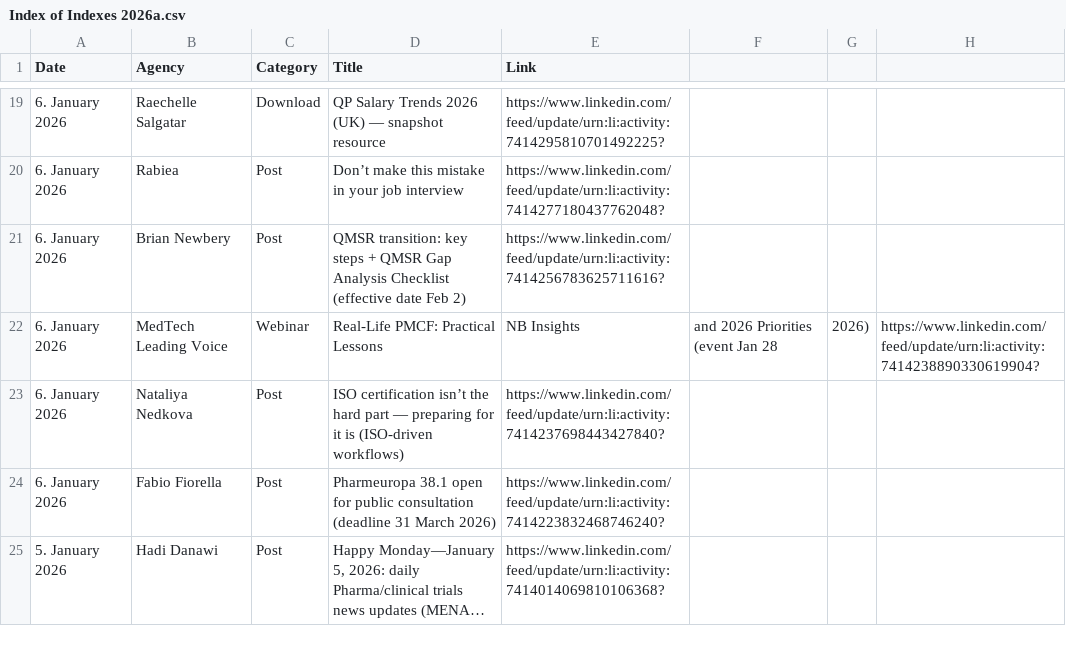
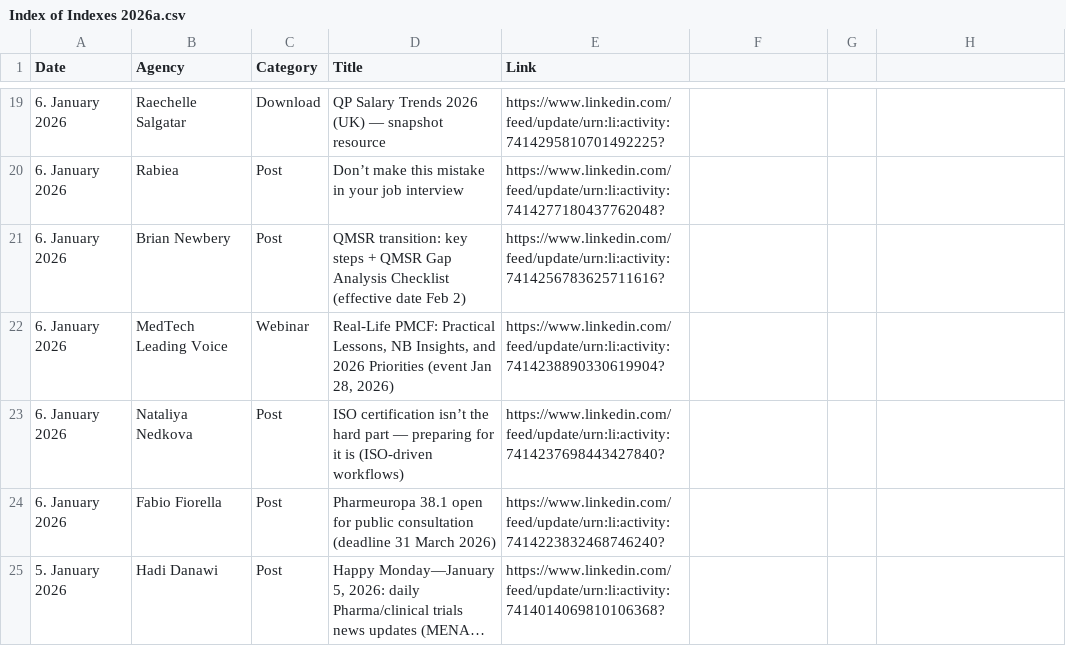
Before and after one commit to MartinCKing/Index-of-Indexes, a CSV file: Index of Indexes 2026a.csv, drawn as a sheet; only a part is shown, gaps mark what is left out; long unchanged cells end in ….

Commit message:
Update Index of Indexes 2026a.csv

```diff
--- a/Index of Indexes 2026a.csv
+++ b/Index of Indexes 2026a.csv
@@ -21,3 +21,3 @@ Date,Agency,Category,Title,Link
 6. January 2026,Brian Newbery,Post,QMSR transition: key steps + QMSR Gap Analysis Checklist (effective date Feb 2),https://www.linkedin.com/feed/update/urn:li:activity:7414256783625711616?
-6. January 2026,MedTech Leading Voice,Webinar,Real-Life PMCF: Practical Lessons, NB Insights, and 2026 Priorities (event Jan 28, 2026),https://www.linkedin.com/feed/update/urn:li:activity:7414238890330619904?
+6. January 2026,MedTech Leading Voice,Webinar,"Real-Life PMCF: Practical Lessons, NB Insights, and 2026 Priorities (event Jan 28, 2026)",https://www.linkedin.com/feed/update/urn:li:activity:7414238890330619904?
 6. January 2026,Nataliya Nedkova,Post,ISO certification isn’t the hard part — preparing for it is (ISO-driven workflows),https://www.linkedin.com/feed/update/urn:li:activity:7414237698443427840?
```
